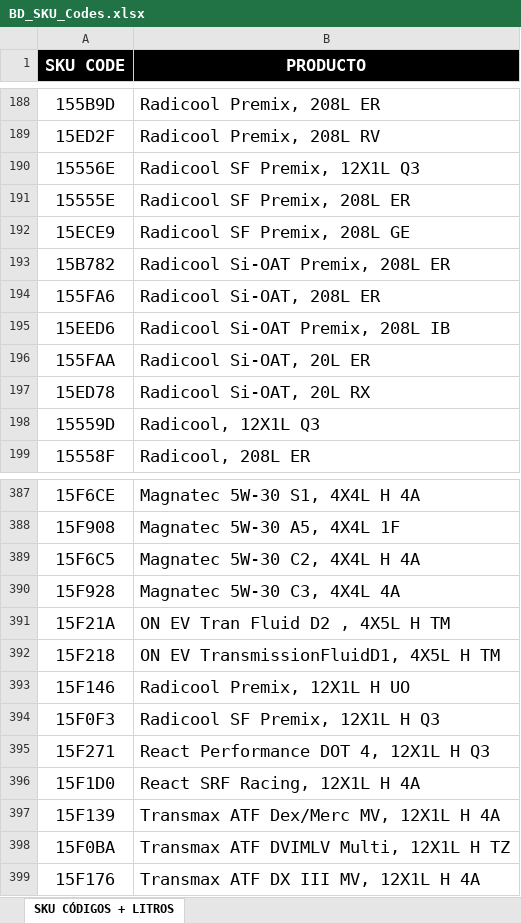
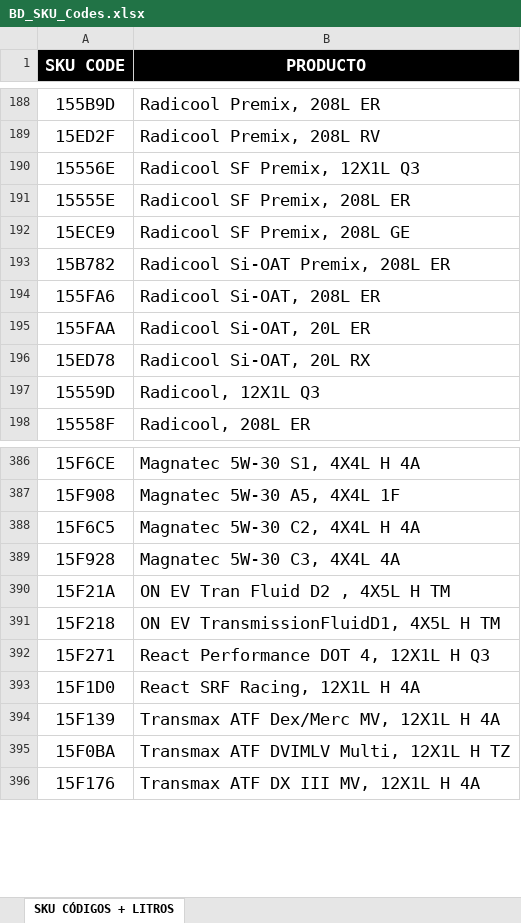
Before and after one commit to yakobarib/Castrol-Turfview-App, an Excel workbook: 3-Bases de Datos/BD_SKU_Codes.xlsx, sheet SKU CÓDIGOS + LITROS, drawn as a sheet; only a part is shown, gaps mark what is left out; values as stored, in another font and other column widths than the file's, no borders; conditional formats not drawn; the diff names each change by its address in the sheet, - before the commit and + after, or states it on an @@ line.

```diff
--- a/3-Bases de Datos/BD_SKU_Codes.xlsx (sheet SKU CÓDIGOS + LITROS)
+++ b/3-Bases de Datos/BD_SKU_Codes.xlsx (sheet SKU CÓDIGOS + LITROS)
-row 195: 15EED6 | Radicool Si-OAT Premix, 208L IB
-row 393: 15F146 | Radicool Premix, 12X1L H UO
-row 394: 15F0F3 | Radicool SF Premix, 12X1L H Q3
```
Also changed, not shown: 3-Bases de Datos/BD_Precios_Tarifa.xlsx, 3 other files.
